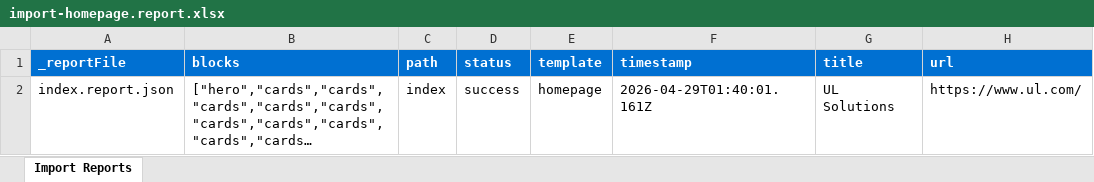
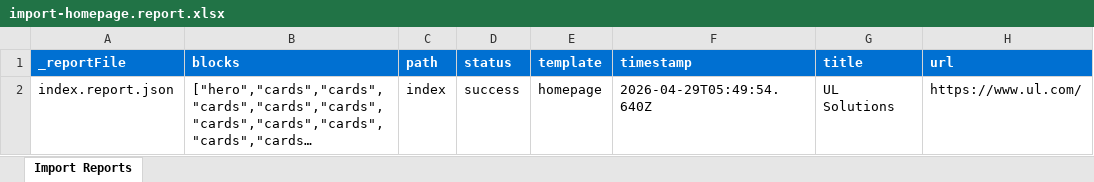
Before and after one commit to rajankumar05/ul-demo, an Excel workbook: tools/importer/reports/import-homepage.report.xlsx, sheet Import Reports, drawn as a sheet; long unchanged cells end in …; values as stored, in another font and other column widths than the file's, no borders; the diff names each change by its address in the sheet, - before the commit and + after, or states it on an @@ line.

Commit message:
Add cards block, update importer
Automated migration updates generated by Experience Modernization Agent.

Changed files (5):
- blocks/cards/cards.js
- tools/importer/import-homepage.bundle.js
- tools/importer/parsers/cards.js
- tools/importer/reports/import-homepage.report.xlsx
- tools/importer/reports/index.report.json

```diff
--- a/tools/importer/reports/import-homepage.report.xlsx (sheet Import Reports)
+++ b/tools/importer/reports/import-homepage.report.xlsx (sheet Import Reports)
-F2 (timestamp): 2026-04-29T01:40:01.161Z
+F2 (timestamp): 2026-04-29T05:49:54.640Z
```
Also changed, not shown: 4 other files.
